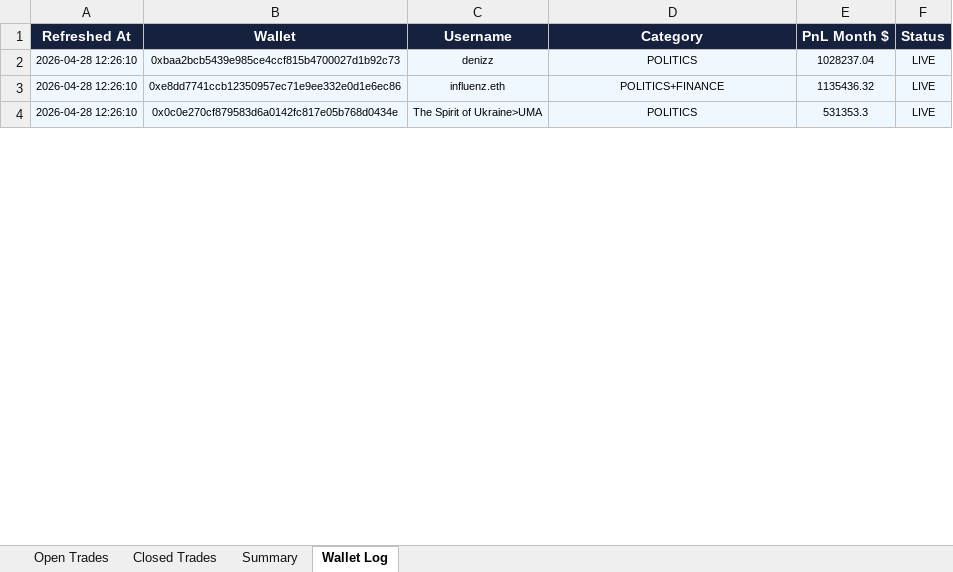
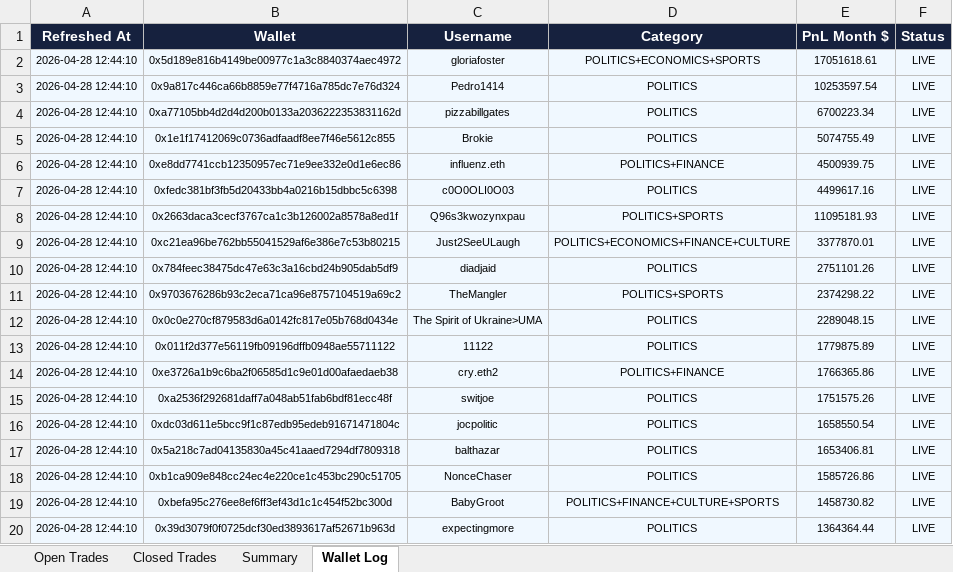
Before and after one commit to rohanbeingsocial/railwayperpetual, an Excel workbook: copy_trade_pnl.xlsx, sheet Wallet Log, drawn as a sheet; only a part is shown; values as stored, in another font and other column widths than the file's, no borders; removed rows and columns are numbered as before the commit, all else as after; the diff covers the shown part only; the diff names each change by its address in the sheet, - before the commit and + after, or states it on an @@ line.

```diff
--- a/copy_trade_pnl.xlsx (sheet Wallet Log)
+++ b/copy_trade_pnl.xlsx (sheet Wallet Log)
-row 2: 2026-04-28 12:26:10 | 0xbaa2bcb5439e985ce4ccf815b4700027d1b92c73 | denizz | POLITICS | 1028237.04 | LIVE
+row 2: 2026-04-28 12:44:10 | 0x5d189e816b4149be00977c1a3c8840374aec4972 | gloriafoster | POLITICS+ECONOMICS+SPORTS | 17051618.61 | LIVE
+row 3: 2026-04-28 12:44:10 | 0x9a817c446ca66b8859e77f4716a785dc7e76d324 | Pedro1414 | POLITICS | 10253597.54 | LIVE
+row 4: 2026-04-28 12:44:10 | 0xa77105bb4d2d4d200b0133a2036222353831162d | pizzabillgates | POLITICS | 6700223.34 | LIVE
+row 5: 2026-04-28 12:44:10 | 0x1e1f17412069c0736adfaadf8ee7f46e5612c855 | Brokie | POLITICS | 5074755.49 | LIVE
-A6 (Refreshed At): 2026-04-28 12:26:10
+A6 (Refreshed At): 2026-04-28 12:44:10
-E6 (PnL Month $): 1135436.32
+E6 (PnL Month $): 4500939.75
+row 7: 2026-04-28 12:44:10 | 0xfedc381bf3fb5d20433bb4a0216b15dbbc5c6398 | c0O0OLI0O03 | POLITICS | 4499617.16 | LIVE
+row 8: 2026-04-28 12:44:10 | 0x2663daca3cecf3767ca1c3b126002a8578a8ed1f | Q96s3kwozynxpau | POLITICS+SPORTS | 11095181.93 | LIVE
+row 9: 2026-04-28 12:44:10 | 0xc21ea96be762bb55041529af6e386e7c53b80215 | Just2SeeULaugh | POLITICS+ECONOMICS+FINANCE+CULTURE | 3377870.01 | LIVE
+row 10: 2026-04-28 12:44:10 | 0x784feec38475dc47e63c3a16cbd24b905dab5df9 | diadjaid | POLITICS | 2751101.26 | LIVE
+row 11: 2026-04-28 12:44:10 | 0x9703676286b93c2eca71ca96e8757104519a69c2 | TheMangler | POLITICS+SPORTS | 2374298.22 | LIVE
-A12 (Refreshed At): 2026-04-28 12:26:10
+A12 (Refreshed At): 2026-04-28 12:44:10
-E12 (PnL Month $): 531353.3
+E12 (PnL Month $): 2289048.15
+row 13: 2026-04-28 12:44:10 | 0x011f2d377e56119fb09196dffb0948ae55711122 | 11122 | POLITICS | 1779875.89 | LIVE
+row 14: 2026-04-28 12:44:10 | 0xe3726a1b9c6ba2f06585d1c9e01d00afaedaeb38 | cry.eth2 | POLITICS+FINANCE | 1766365.86 | LIVE
+row 15: 2026-04-28 12:44:10 | 0xa2536f292681daff7a048ab51fab6bdf81ecc48f | switjoe | POLITICS | 1751575.26 | LIVE
+row 16: 2026-04-28 12:44:10 | 0xdc03d611e5bcc9f1c87edb95edeb91671471804c | jocpolitic | POLITICS | 1658550.54 | LIVE
+row 17: 2026-04-28 12:44:10 | 0x5a218c7ad04135830a45c41aaed7294df7809318 | balthazar | POLITICS | 1653406.81 | LIVE
+row 18: 2026-04-28 12:44:10 | 0xb1ca909e848cc24ec4e220ce1c453bc290c51705 | NonceChaser | POLITICS | 1585726.86 | LIVE
+row 19: 2026-04-28 12:44:10 | 0xbefa95c276ee8ef6ff3ef43d1c1c454f52bc300d | BabyGroot | POLITICS+FINANCE+CULTURE+SPORTS | 1458730.82 | LIVE
+row 20: 2026-04-28 12:44:10 | 0x39d3079f0f0725dcf30ed3893617af52671b963d | expectingmore | POLITICS | 1364364.44 | LIVE
```
Also changed, not shown: 188 added rows, 21 removed rows and 144 edited cells elsewhere in this sheet, sheet Open Trades, sheet Closed Trades, sheet Summary.
